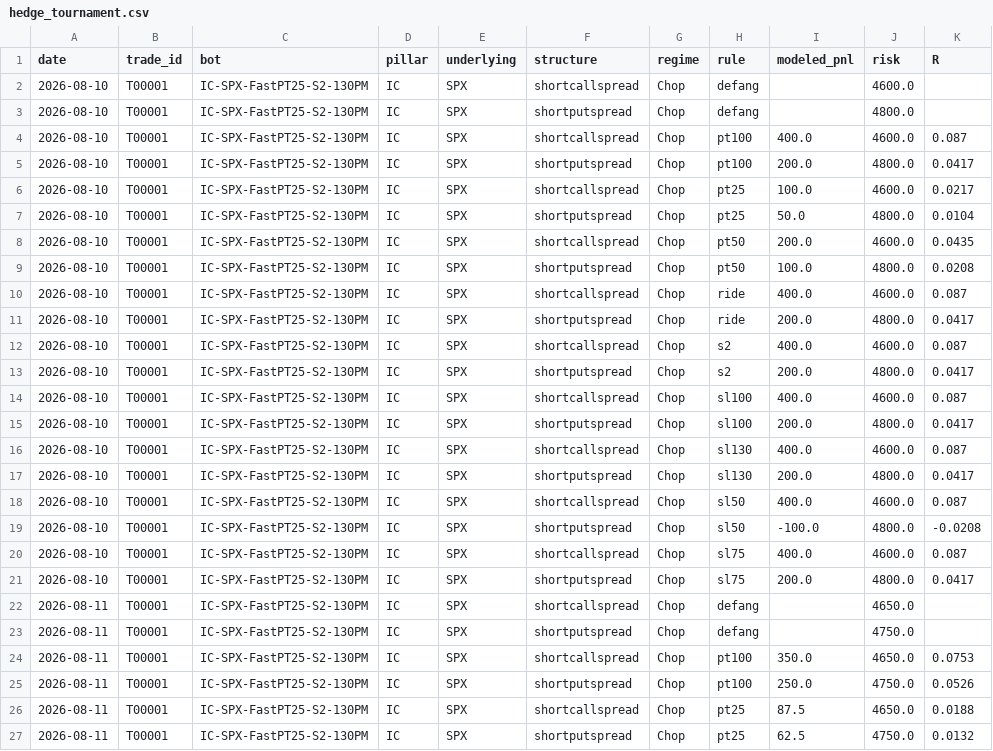
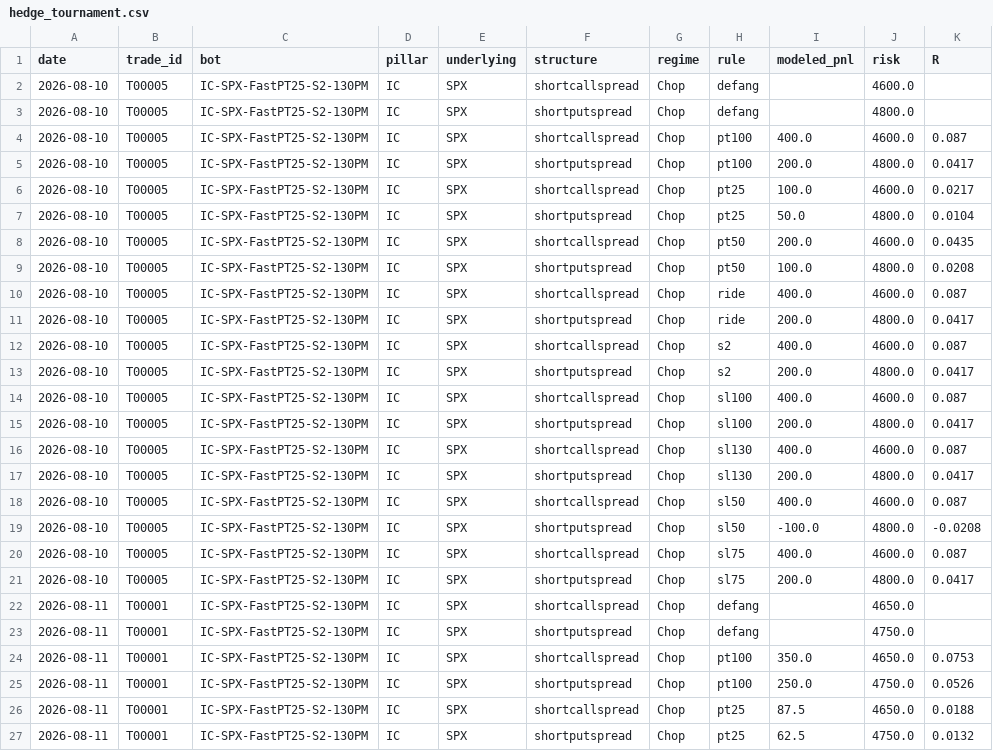
Before and after one commit to chace2827/bot-fleet-v2, a CSV file: data/hedge_tournament.csv, drawn as a sheet; only a part is shown; the diff names each change by its address in the sheet, - before the commit and + after, or states it on an @@ line.

```diff
--- a/data/hedge_tournament.csv
+++ b/data/hedge_tournament.csv
-B2:B21 (trade_id): T00001
+B2:B21 (trade_id): T00005
```
